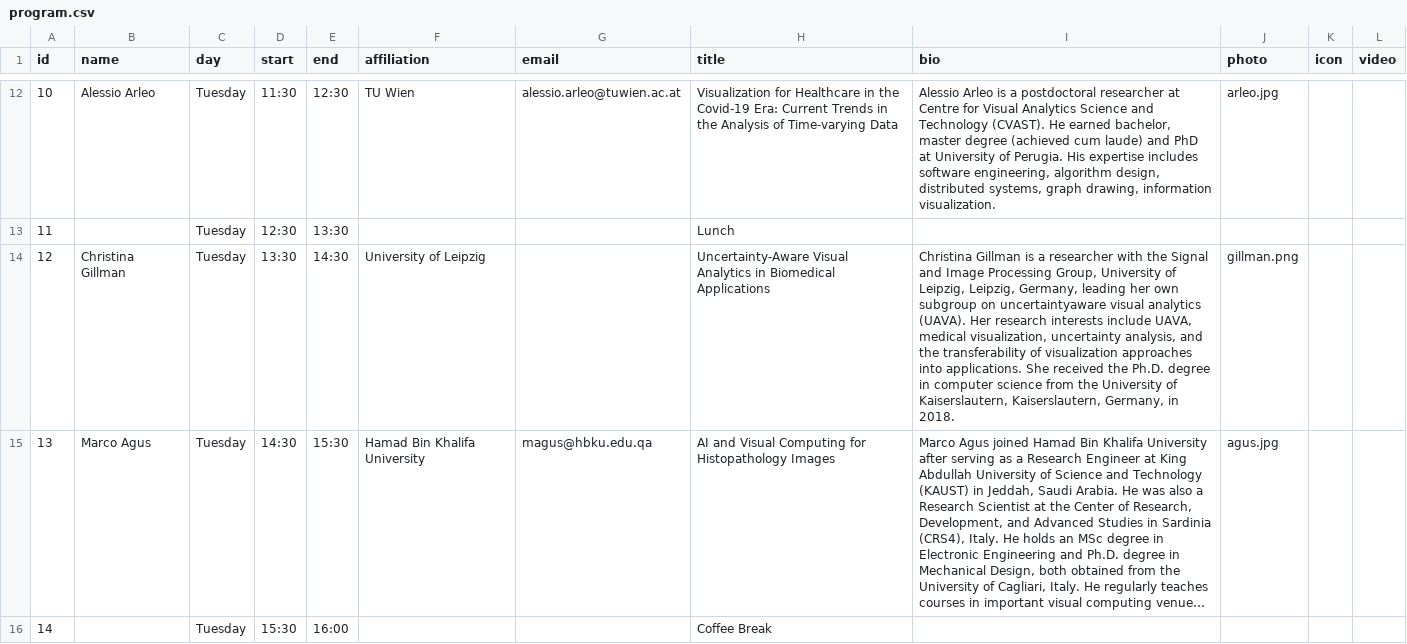
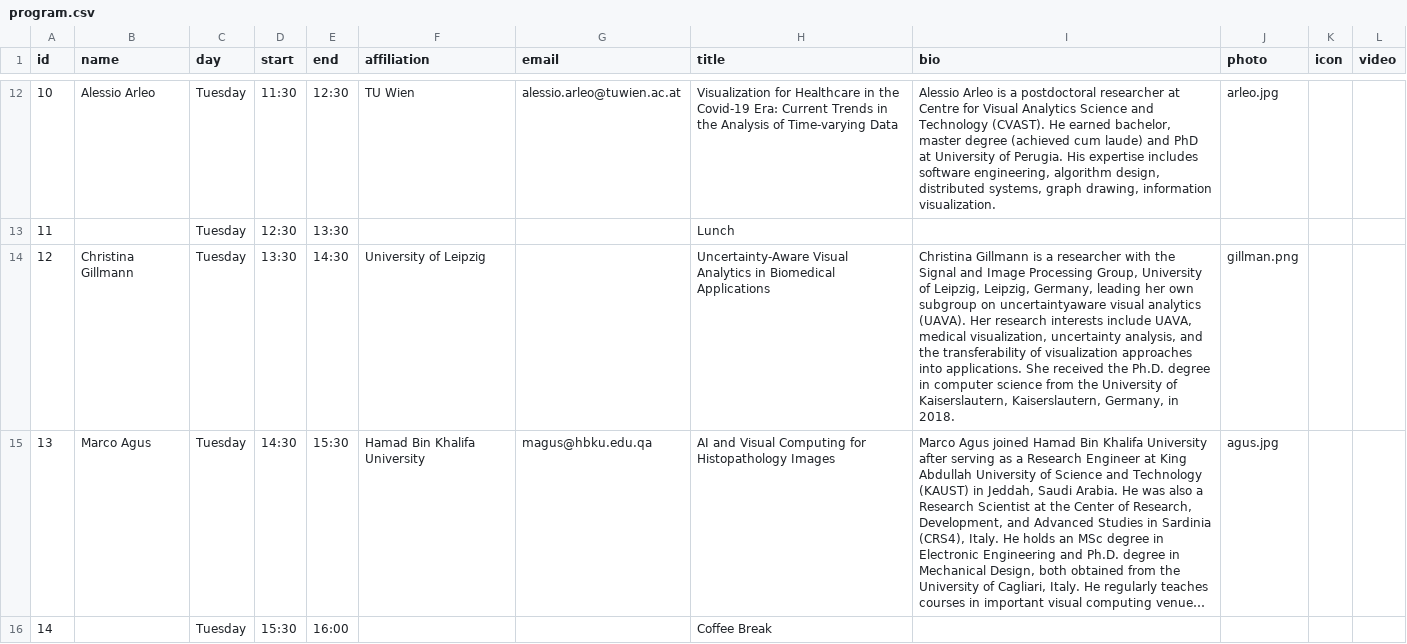
Before and after one commit to biomedvis/2022, a CSV file: _data/program.csv, drawn as a sheet; only a part is shown, gaps mark what is left out; long unchanged cells end in …; the diff names each change by its address in the sheet, - before the commit and + after, or states it on an @@ line.

Commit message:
fix typo

```diff
--- a/_data/program.csv
+++ b/_data/program.csv
-B14 (name): Christina Gillman
+B14 (name): Christina Gillmann
-I14 (bio): Christina Gillman is a…
+I14 (bio): Christina Gillmann is a…
```
